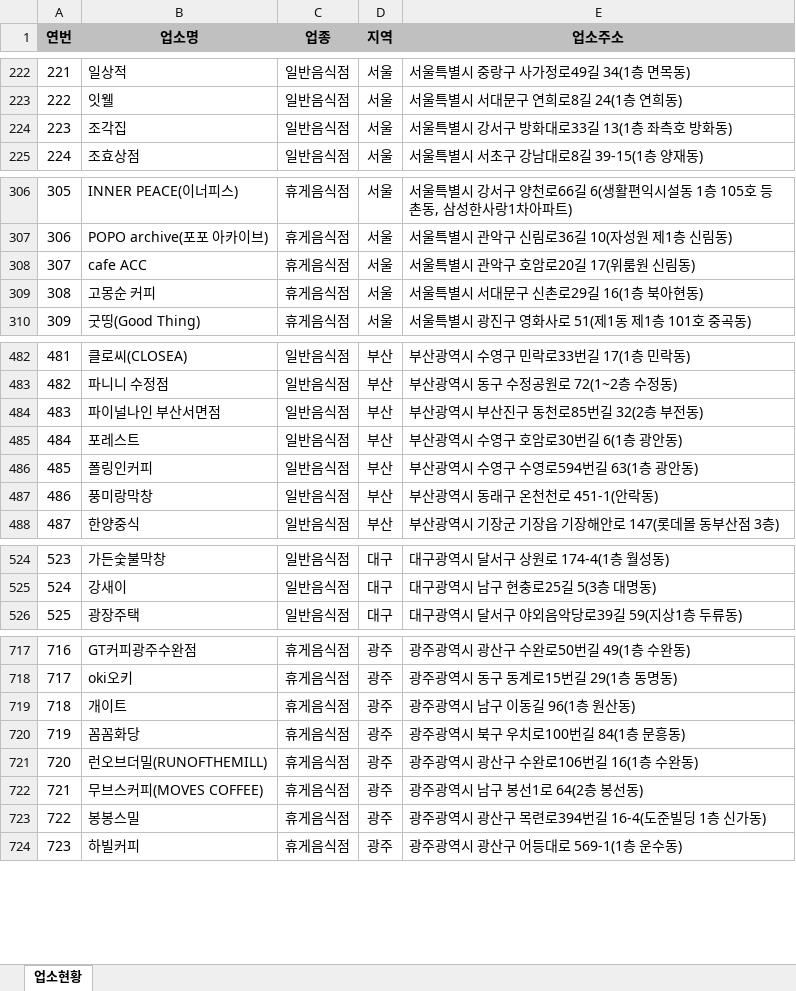
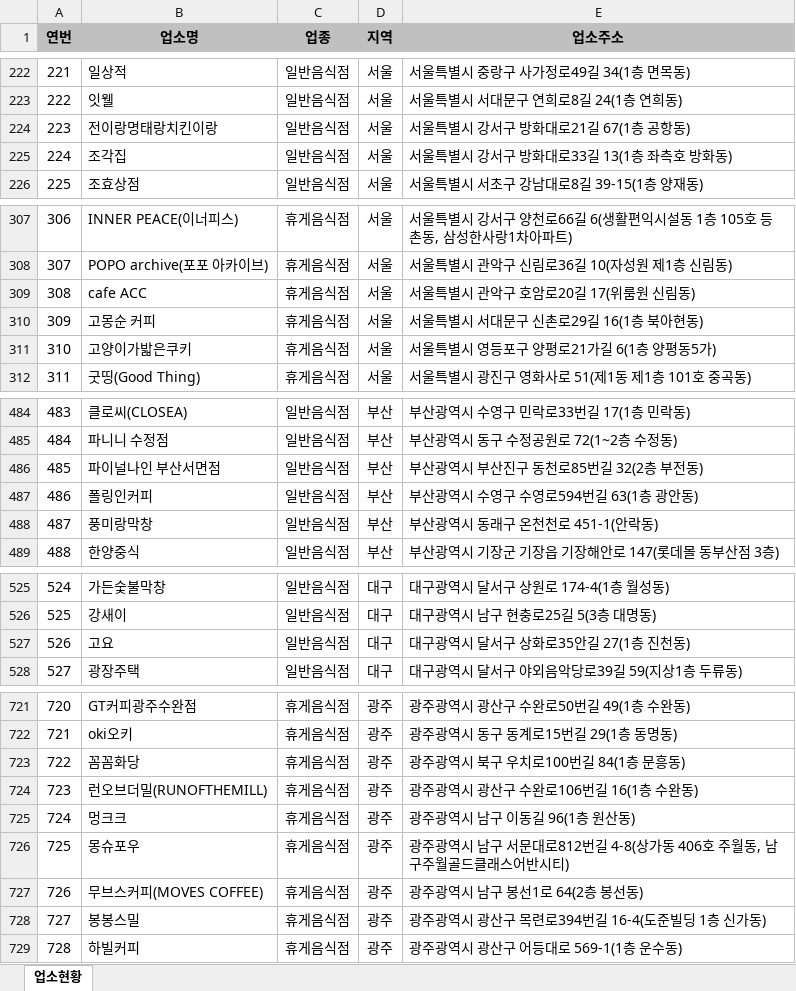
Before and after one commit to mumuabba/mumu_search, an Excel workbook: data.xlsx, sheet 업소현황, drawn as a sheet; only a part is shown, gaps mark what is left out; values as stored, in another font and other column widths than the file's, no borders; removed rows and columns are numbered as before the commit, all else as after; the diff covers the shown part only; the diff names each change by its address in the sheet, - before the commit and + after, or states it on an @@ line.

```diff
--- a/data.xlsx (sheet 업소현황)
+++ b/data.xlsx (sheet 업소현황)
+row 224: 223 | 전이랑명태랑치킨이랑 | 일반음식점 | 서울 | 서울특별시 강서구 방화대로21길 67(1층 공항동)
@@ column A (연번) renumbered between rows 225 and 2129 @@
+row 311: 310 | 고양이가밟은쿠키 | 휴게음식점 | 서울 | 서울특별시 영등포구 양평로21가길 6(1층 양평동5가)
-row 485: 484 | 포레스트 | 일반음식점 | 부산 | 부산광역시 수영구 호암로30번길 6(1층 광안동)
+row 527: 526 | 고요 | 일반음식점 | 대구 | 대구광역시 달서구 상화로35안길 27(1층 진천동)
-row 719: 718 | 개이트 | 휴게음식점 | 광주 | 광주광역시 남구 이동길 96(1층 원산동)
+row 725: 724 | 멍크크 | 휴게음식점 | 광주 | 광주광역시 남구 이동길 96(1층 원산동)
+row 726: 725 | 몽슈포우 | 휴게음식점 | 광주 | 광주광역시 남구 서문대로812번길 4-8(상가동 406호 주월동, 남구주월골드클래스어반시티)
```
Also changed, not shown: 16 added rows, 6 removed rows and 2 moved rows elsewhere in this sheet, 2 other files.
